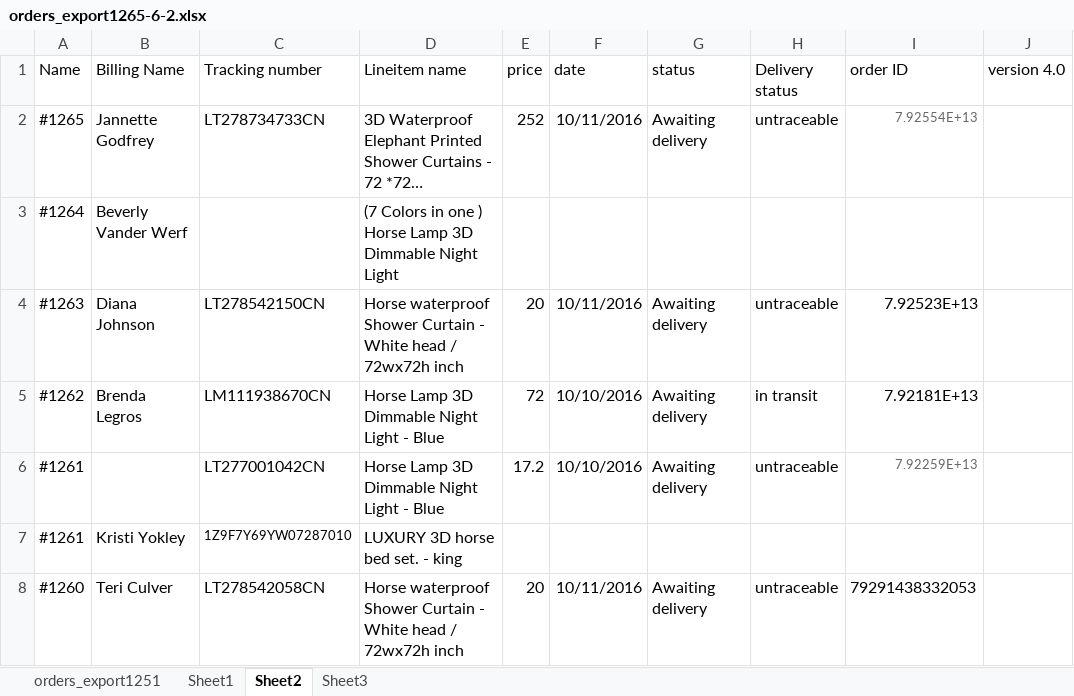
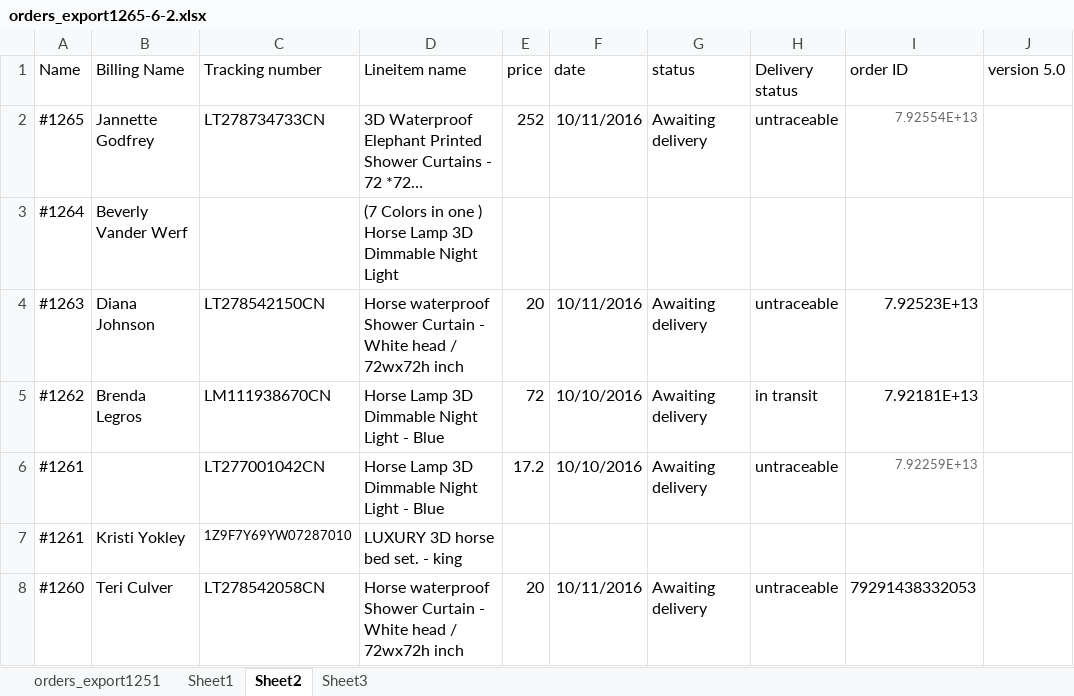
Before and after one commit to mzs33/Tracking, an Excel workbook: orders_export1265-6-2.xlsx, sheet Sheet2, drawn as a sheet; only a part is shown; long unchanged cells end in …; values as stored, in another font and other column widths than the file's, no borders; the diff names each change by its address in the sheet, - before the commit and + after, or states it on an @@ line.

Commit message:
- My Second Commit

```diff
--- a/orders_export1265-6-2.xlsx (sheet Sheet2)
+++ b/orders_export1265-6-2.xlsx (sheet Sheet2)
-J1: version 4.0
+J1: version 5.0
```
